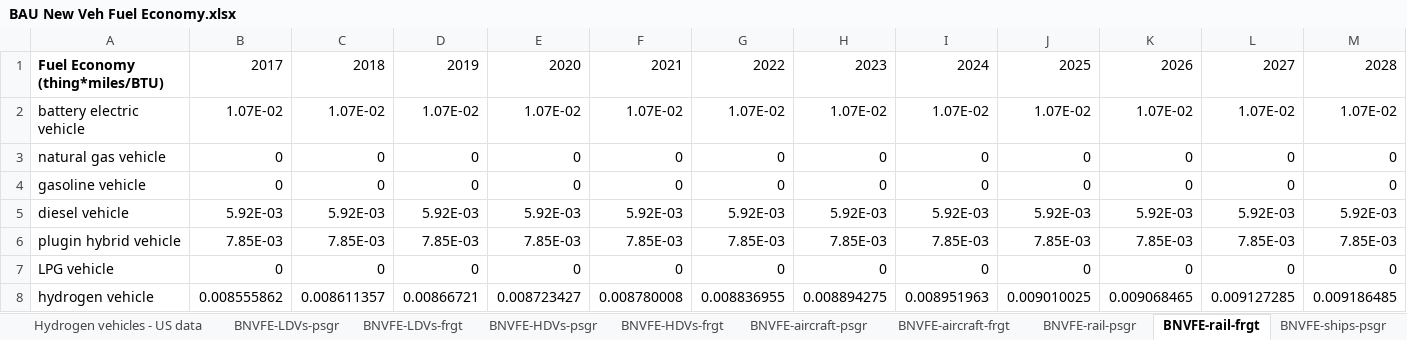
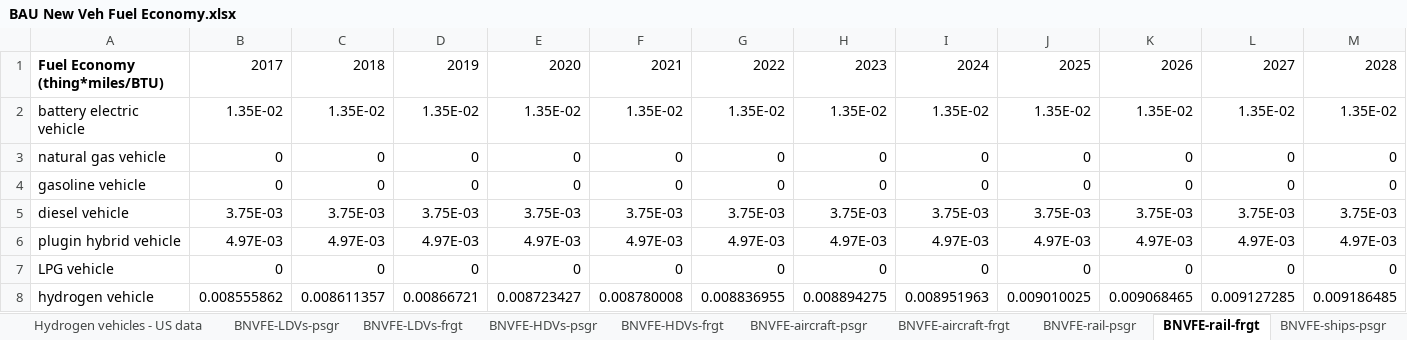
Before and after one commit to EnergyInnovation/eps-india, an Excel workbook: InputData/trans/BNVFE/BAU New Veh Fuel Economy.xlsx, sheet BNVFE-rail-frgt, drawn as a sheet; only a part is shown; values as stored, in another font and other column widths than the file's, no borders; removed rows and columns are numbered as before the commit, all else as after; rows hold the shown columns only; the diff names each change by its address in the sheet, - before the commit and + after, or states it on an @@ line.

Commit message:
Calibrate electric v diesel rail

```diff
--- a/InputData/trans/BNVFE/BAU New Veh Fuel Economy.xlsx (sheet BNVFE-rail-frgt)
+++ b/InputData/trans/BNVFE/BAU New Veh Fuel Economy.xlsx (sheet BNVFE-rail-frgt)
-row 2: battery electric vehicle | 1.07E-02 | 1.07E-02 | 1.07E-02 | 1.07E-02 | 1.07E-02 | 1.07E-02 | 1.07E-02 | 1.07E-02 | 1.07E-02 | 1.07E-02 | 1.07E-02 | 1.07E-02
+row 2: battery electric vehicle | 1.35E-02 | 1.35E-02 | 1.35E-02 | 1.35E-02 | 1.35E-02 | 1.35E-02 | 1.35E-02 | 1.35E-02 | 1.35E-02 | 1.35E-02 | 1.35E-02 | 1.35E-02
-row 5: diesel vehicle | 5.92E-03 | 5.92E-03 | 5.92E-03 | 5.92E-03 | 5.92E-03 | 5.92E-03 | 5.92E-03 | 5.92E-03 | 5.92E-03 | 5.92E-03 | 5.92E-03 | 5.92E-03
-row 6: plugin hybrid vehicle | 7.85E-03 | 7.85E-03 | 7.85E-03 | 7.85E-03 | 7.85E-03 | 7.85E-03 | 7.85E-03 | 7.85E-03 | 7.85E-03 | 7.85E-03 | 7.85E-03 | 7.85E-03
+row 5: diesel vehicle | 3.75E-03 | 3.75E-03 | 3.75E-03 | 3.75E-03 | 3.75E-03 | 3.75E-03 | 3.75E-03 | 3.75E-03 | 3.75E-03 | 3.75E-03 | 3.75E-03 | 3.75E-03
+row 6: plugin hybrid vehicle | 4.97E-03 | 4.97E-03 | 4.97E-03 | 4.97E-03 | 4.97E-03 | 4.97E-03 | 4.97E-03 | 4.97E-03 | 4.97E-03 | 4.97E-03 | 4.97E-03 | 4.97E-03
```
Also changed, not shown: sheet India Data, sheet BNVFE-rail-psgr, sheet About, other sheet tabs, charts or pictures, InputData/trans/BHNVFEAL/BAU Historical New Veh Fuel Economy After Lifetime.xlsx, InputData/trans/MPNVbT/Max Perc New Veh by Technology.xlsx, 9 other files.
